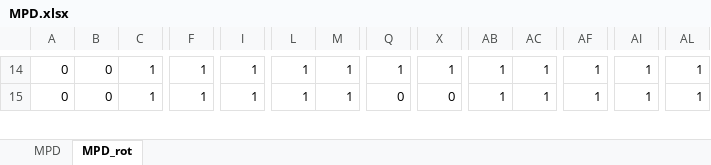
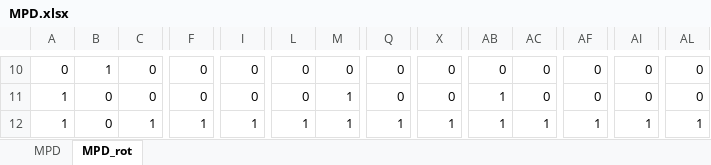
Before and after one commit to d0542218/ArduinoControlGUI, an Excel workbook: ArduinoControlGUI/bin/Debug/Phase/MPD.xlsx, sheet MPD_rot, drawn as a sheet; only a part is shown, gaps mark what is left out; values as stored, in another font and other column widths than the file's, no borders; addresses are those after the commit; rows hold the shown columns only; the diff covers the shown part only; the diff names each change by its address in the sheet, - before the commit and + after, or states it on an @@ line.

```diff
--- a/ArduinoControlGUI/bin/Debug/Phase/MPD.xlsx (sheet MPD_rot)
+++ b/ArduinoControlGUI/bin/Debug/Phase/MPD.xlsx (sheet MPD_rot)
-B10: 0
+B10: 1
-C10: 1
+C10: 0
-F10: 1
+F10: 0
-I10: 1
+I10: 0
-L10: 1
+L10: 0
-M10: 1
+M10: 0
-Q10: 1
+Q10: 0
-X10: 1
+X10: 0
-AB10: 1
+AB10: 0
-AC10: 1
+AC10: 0
-AF10: 1
+AF10: 0
-AI10: 1
+AI10: 0
-AL10: 1
+AL10: 0
+row 11: 1 | 0 | 0 | 0 | 0 | 0 | 1 | 0 | 0 | 1 | 0 | 0 | 0 | 0
-A12: 0
+A12: 1
-Q12: 0
+Q12: 1
-X12: 0
+X12: 1
```
Also changed, not shown: 13 added rows, 14 removed rows and 424 edited cells elsewhere in this sheet, sheet MPD, ArduinoControlGUI/bin/Debug/Phase/MPD_Ming.xlsx, 10 other files.
